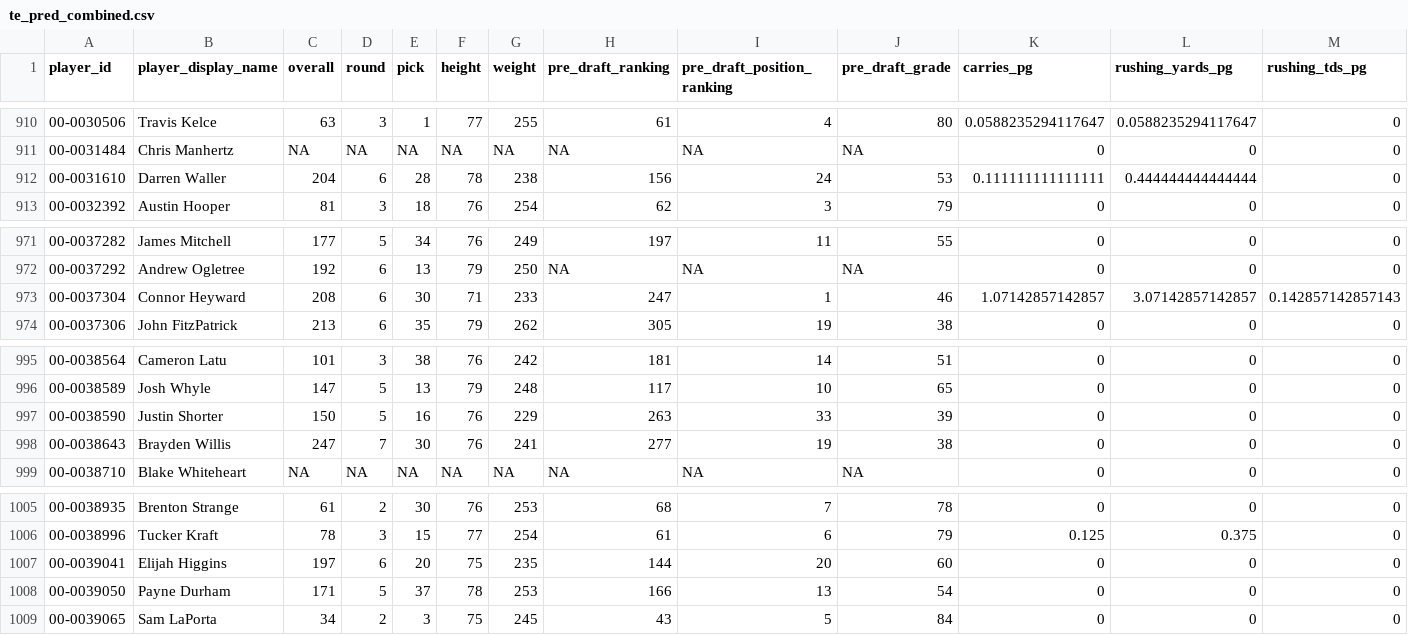
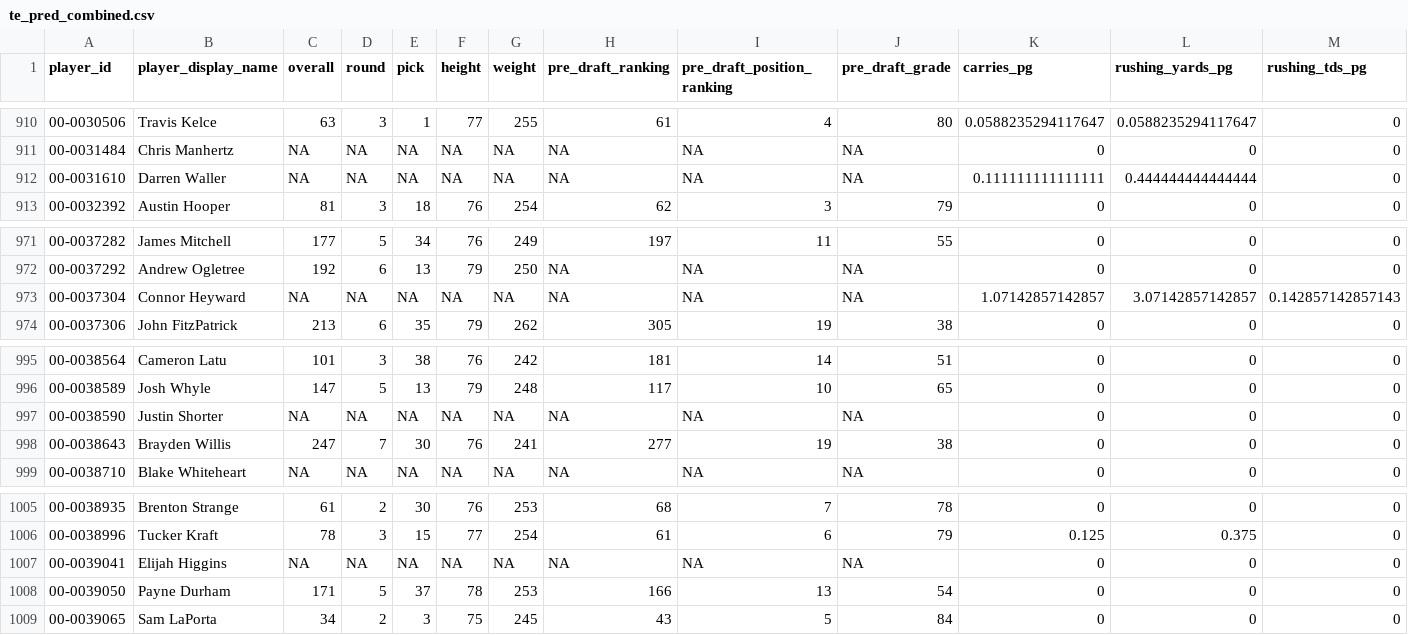
Before and after one commit to Samgunther1/nfl-fantasy-ml-model_2, a CSV file: data/processed/te_pred_combined.csv, drawn as a sheet; only a part is shown, gaps mark what is left out; the diff names each change by its address in the sheet, - before the commit and + after, or states it on an @@ line.

```diff
--- a/data/processed/te_pred_combined.csv
+++ b/data/processed/te_pred_combined.csv
-C912 (overall): 204
+C912 (overall): NA
-D912 (round): 6
+D912 (round): NA
-E912 (pick): 28
+E912 (pick): NA
-F912 (height): 78
+F912 (height): NA
-G912 (weight): 238
+G912 (weight): NA
-H912 (pre_draft_ranking): 156
+H912 (pre_draft_ranking): NA
-I912 (pre_draft_position_ranking): 24
+I912 (pre_draft_position_ranking): NA
-J912 (pre_draft_grade): 53
+J912 (pre_draft_grade): NA
-C973 (overall): 208
+C973 (overall): NA
-D973 (round): 6
+D973 (round): NA
-E973 (pick): 30
+E973 (pick): NA
-F973 (height): 71
+F973 (height): NA
-G973 (weight): 233
+G973 (weight): NA
-H973 (pre_draft_ranking): 247
+H973 (pre_draft_ranking): NA
-I973 (pre_draft_position_ranking): 1
+I973 (pre_draft_position_ranking): NA
-J973 (pre_draft_grade): 46
+J973 (pre_draft_grade): NA
-C997 (overall): 150
+C997 (overall): NA
-D997 (round): 5
+D997 (round): NA
-E997 (pick): 16
+E997 (pick): NA
-F997 (height): 76
+F997 (height): NA
-G997 (weight): 229
+G997 (weight): NA
-H997 (pre_draft_ranking): 263
+H997 (pre_draft_ranking): NA
-I997 (pre_draft_position_ranking): 33
+I997 (pre_draft_position_ranking): NA
-J997 (pre_draft_grade): 39
+J997 (pre_draft_grade): NA
-C1007 (overall): 197
+C1007 (overall): NA
-D1007 (round): 6
+D1007 (round): NA
-E1007 (pick): 20
+E1007 (pick): NA
-F1007 (height): 75
+F1007 (height): NA
-G1007 (weight): 235
+G1007 (weight): NA
-H1007 (pre_draft_ranking): 144
+H1007 (pre_draft_ranking): NA
-I1007 (pre_draft_position_ranking): 20
+I1007 (pre_draft_position_ranking): NA
-J1007 (pre_draft_grade): 60
+J1007 (pre_draft_grade): NA
```
Also changed, not shown: data/processed/all_predictions_2026.csv, data/processed/qb_pred_combined.csv, 2 other files.
